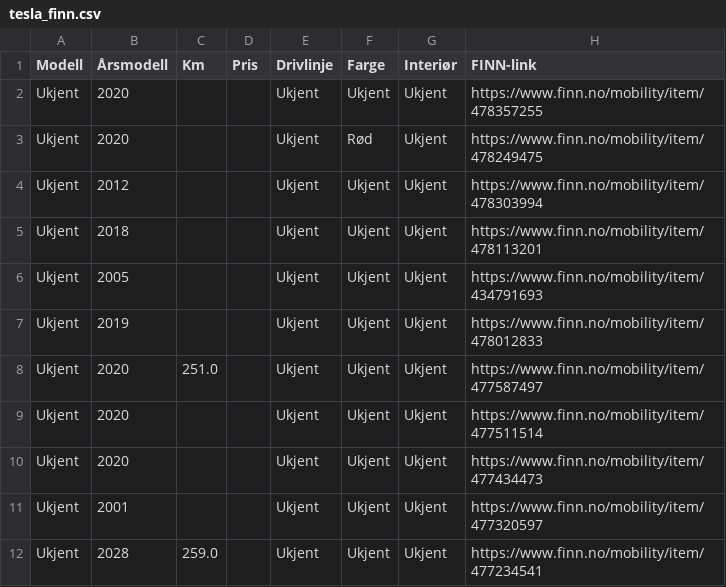
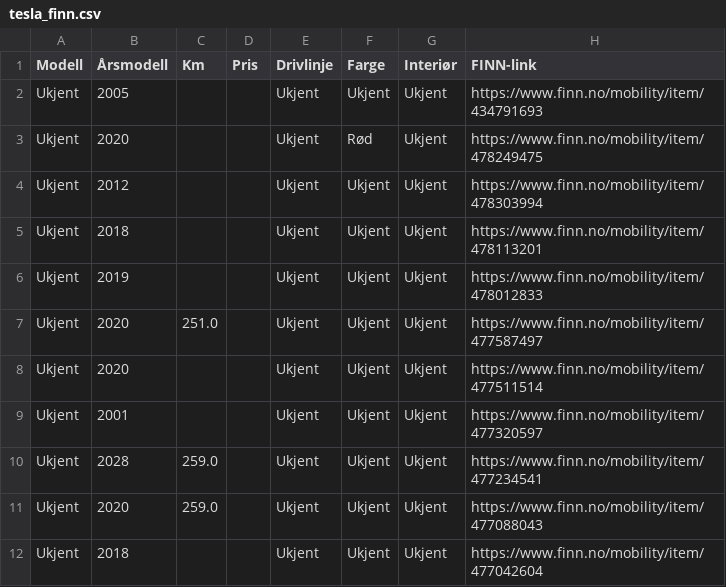
Before and after one commit to asbjornskar-dot/tesla-finn-app, a CSV file: tesla_finn.csv, drawn as a sheet; only a part is shown; the shorter side is filled out with more unchanged rows.

```diff
--- a/tesla_finn.csv
+++ b/tesla_finn.csv
@@ -1,3 +1,3 @@
 Modell,Årsmodell,Km,Pris,Drivlinje,Farge,Interiør,FINN-link
-Ukjent,2020,,,Ukjent,Ukjent,Ukjent,https://www.finn.no/mobility/item/478357255
+Ukjent,2005,,,Ukjent,Ukjent,Ukjent,https://www.finn.no/mobility/item/434791693
 Ukjent,2020,,,Ukjent,Rød,Ukjent,https://www.finn.no/mobility/item/478249475
@@ -5,3 +5,2 @@ Ukjent,2012,,,Ukjent,Ukjent,Ukjent,https://www.finn.no/mobility/item/478303994
 Ukjent,2018,,,Ukjent,Ukjent,Ukjent,https://www.finn.no/mobility/item/478113201
-Ukjent,2005,,,Ukjent,Ukjent,Ukjent,https://www.finn.no/mobility/item/434791693
 Ukjent,2019,,,Ukjent,Ukjent,Ukjent,https://www.finn.no/mobility/item/478012833
@@ -9,3 +8,2 @@ Ukjent,2020,251.0,,Ukjent,Ukjent,Ukjent,https://www.finn.no/mobility/item/477587
 Ukjent,2020,,,Ukjent,Ukjent,Ukjent,https://www.finn.no/mobility/item/477511514
-Ukjent,2020,,,Ukjent,Ukjent,Ukjent,https://www.finn.no/mobility/item/477434473
 Ukjent,2001,,,Ukjent,Ukjent,Ukjent,https://www.finn.no/mobility/item/477320597
```
